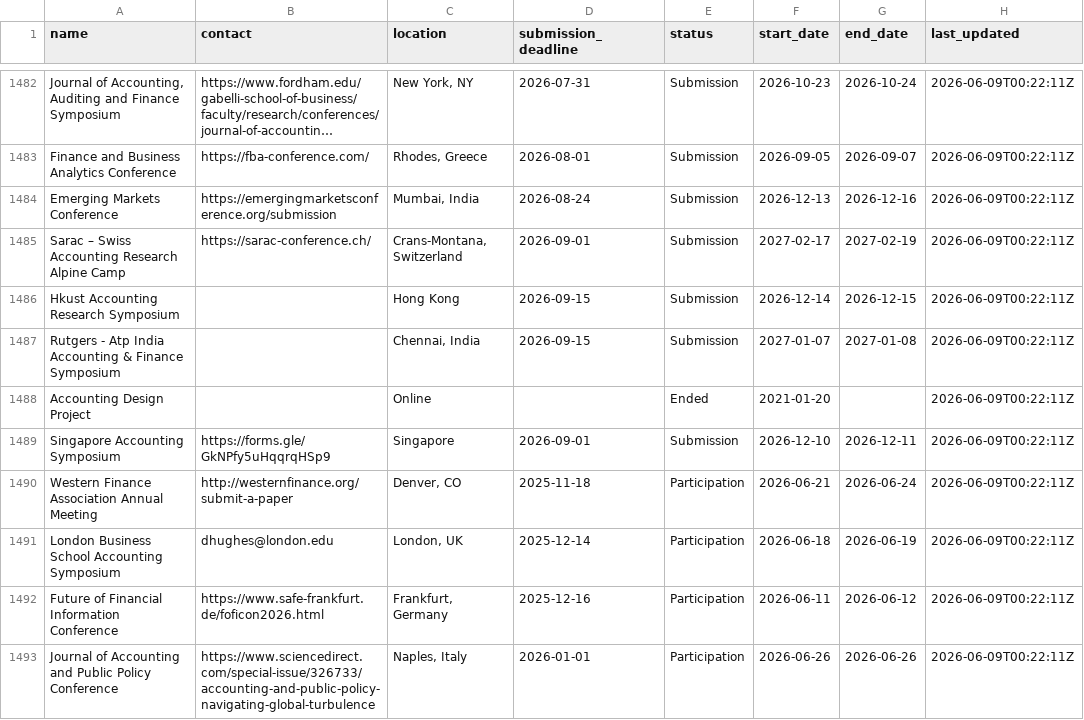
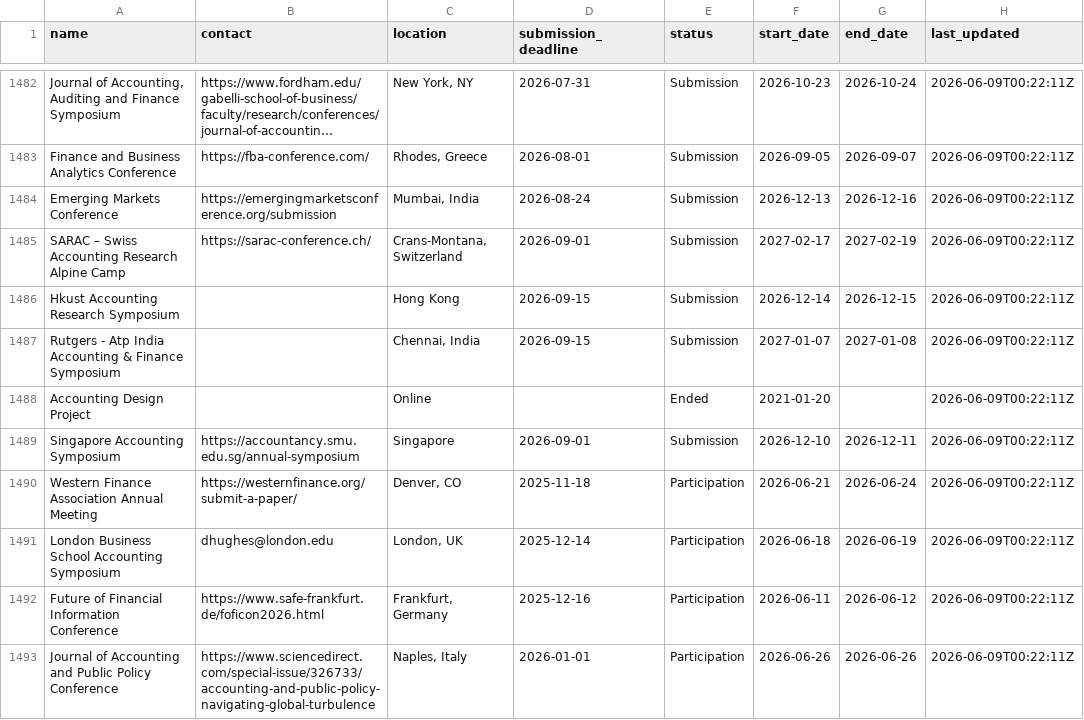
Before and after one commit to theaccountant-ab/Conference-Tracker, a CSV file: conferences.csv, drawn as a sheet; only a part is shown, gaps mark what is left out; long unchanged cells end in …; the diff covers the shown part only; the diff names each change by its address in the sheet, - before the commit and + after, or states it on an @@ line.

```diff
--- a/conferences.csv
+++ b/conferences.csv
-A1485 (name): Sarac – Swiss Accounting Research Alpine Camp
+A1485 (name): SARAC – Swiss Accounting Research Alpine Camp
-B1489 (contact): https://forms.gle/GkNPfy5uHqqrqHSp9
+B1489 (contact): https://accountancy.smu.edu.sg/annual-symposium
-B1490 (contact): http://westernfinance.org/submit-a-paper
+B1490 (contact): https://westernfinance.org/submit-a-paper/
```
Also changed, not shown: 40 edited cells elsewhere in this file, 1 other file.
